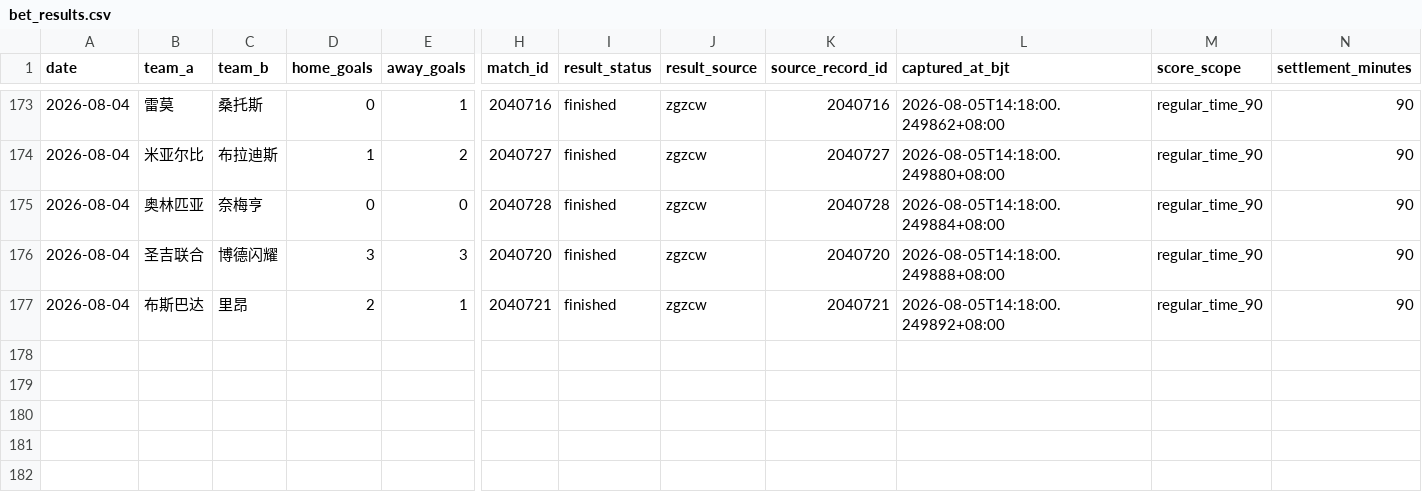
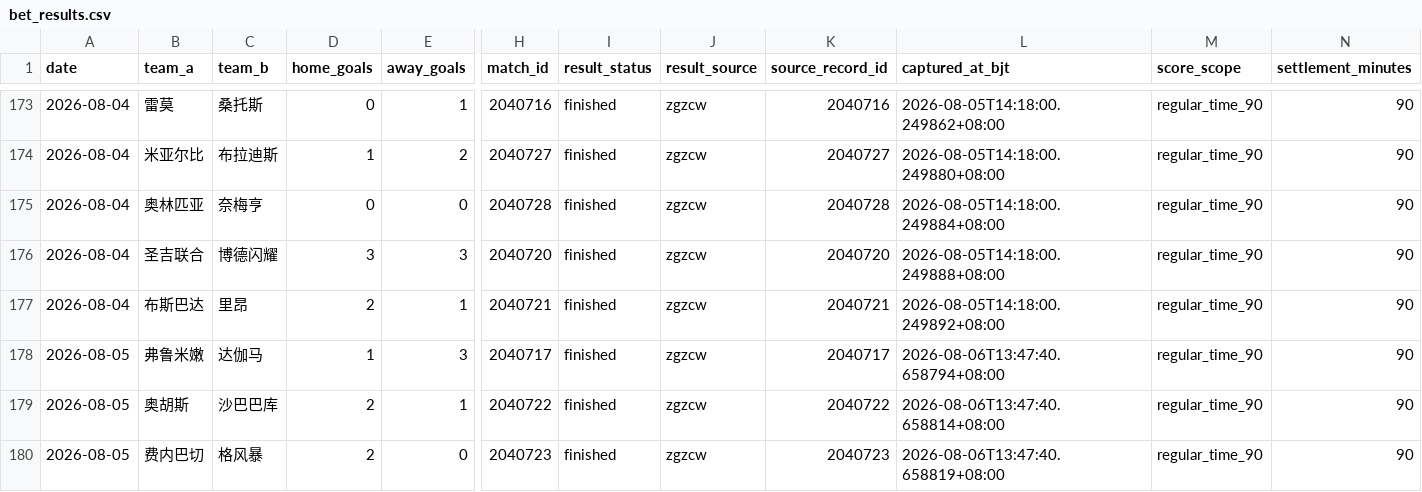
Before and after one commit to l18381527760-sketch/sporttery-prediction, a CSV file: data/bet_results.csv, drawn as a sheet; only a part is shown, gaps mark what is left out; rows hold the shown columns only; the diff names each change by its address in the sheet, - before the commit and + after, or states it on an @@ line.

```diff
--- a/data/bet_results.csv
+++ b/data/bet_results.csv
+row 178: 2026-08-05 | 弗鲁米嫩 | 达伽马 | 1 | 3 | 2040717 | finished | zgzcw | 2040717 | 2026-08-06T13:47:40.658794+08:00 | regular_time_90 | 90
+row 179: 2026-08-05 | 奥胡斯 | 沙巴巴库 | 2 | 1 | 2040722 | finished | zgzcw | 2040722 | 2026-08-06T13:47:40.658814+08:00 | regular_time_90 | 90
+row 180: 2026-08-05 | 费内巴切 | 格风暴 | 2 | 0 | 2040723 | finished | zgzcw | 2040723 | 2026-08-06T13:47:40.658819+08:00 | regular_time_90 | 90
```
Also changed, not shown: data/team_history_features.csv, 5 other files.
